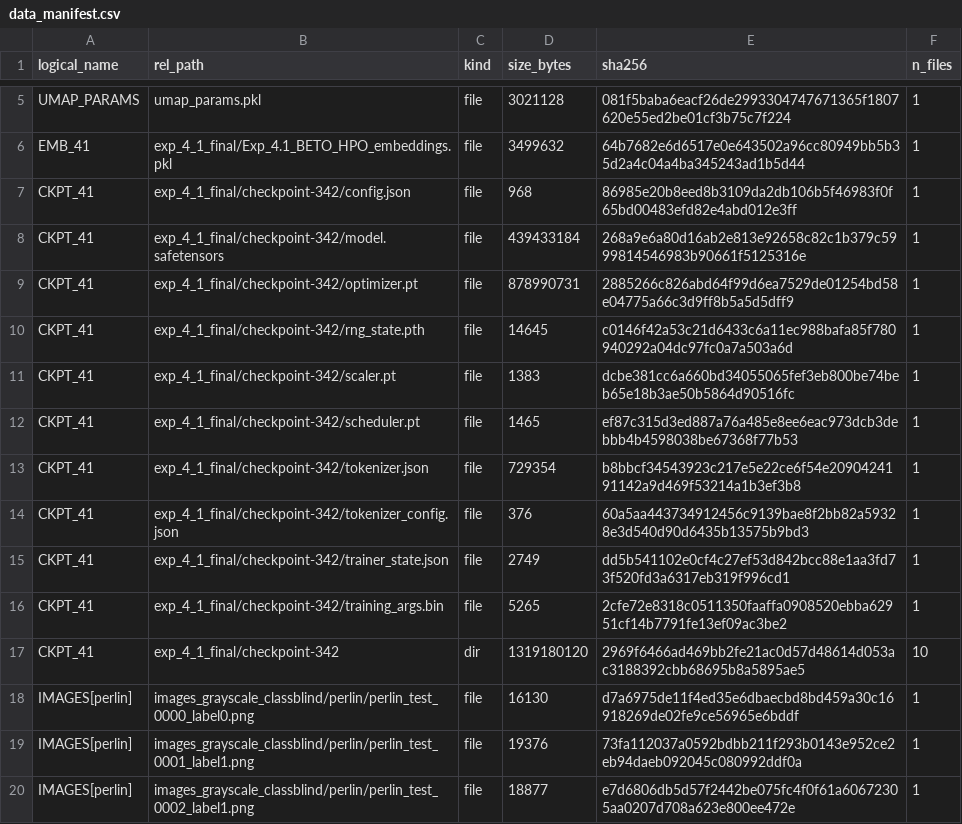
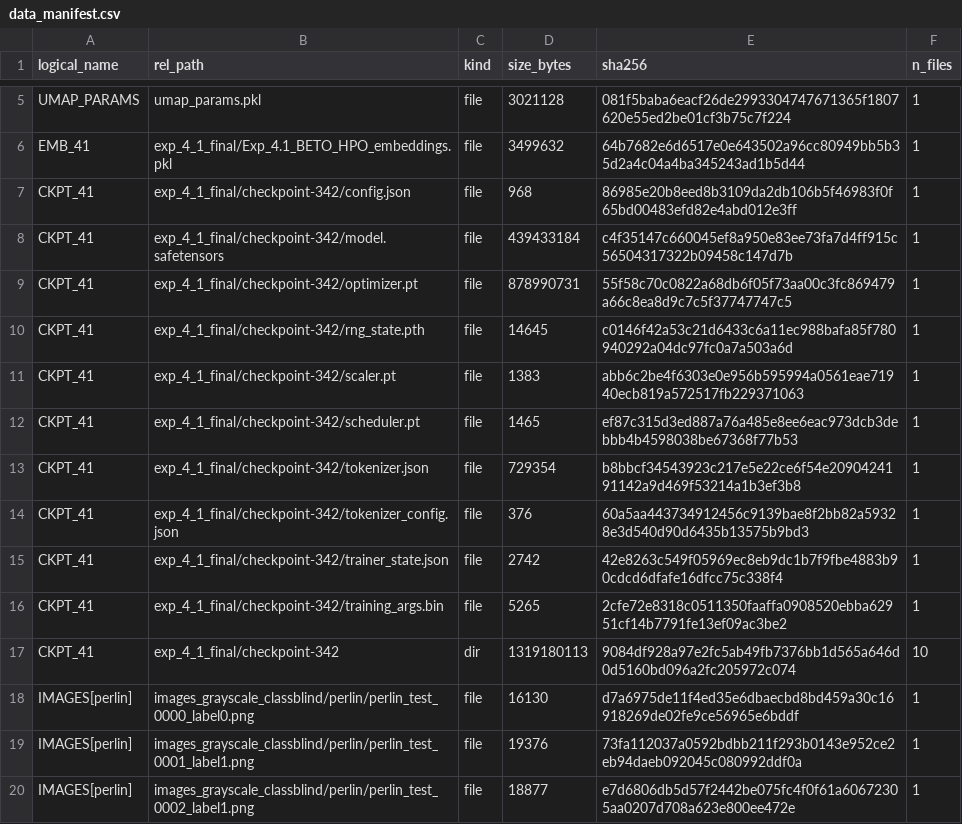
Before and after one commit to DpalaciosR20/ttdicevc, a CSV file: meta/data_manifest.csv, drawn as a sheet; only a part is shown, gaps mark what is left out.

```diff
--- a/meta/data_manifest.csv
+++ b/meta/data_manifest.csv
@@ -7,6 +7,6 @@ EMB_41,exp_4_1_final/Exp_4.1_BETO_HPO_embeddings.pkl,file,3499632,64b7682e6d6517
 CKPT_41,exp_4_1_final/checkpoint-342/config.json,file,968,86985e20b8eed8b3109da2db106b5f46983f0f65bd00483efd82e4abd012e3ff,1
-CKPT_41,exp_4_1_final/checkpoint-342/model.safetensors,file,439433184,268a9e6a80d16ab2e813e92658c82c1b379c5999814546983b90661f5125316e,1
-CKPT_41,exp_4_1_final/checkpoint-342/optimizer.pt,file,878990731,2885266c826abd64f99d6ea7529de01254bd58e04775a66c3d9ff8b5a5d5dff9,1
+CKPT_41,exp_4_1_final/checkpoint-342/model.safetensors,file,439433184,c4f35147c660045ef8a950e83ee73fa7d4ff915c56504317322b09458c147d7b,1
+CKPT_41,exp_4_1_final/checkpoint-342/optimizer.pt,file,878990731,55f58c70c0822a68db6f05f73aa00c3fc869479a66c8ea8d9c7c5f37747747c5,1
 CKPT_41,exp_4_1_final/checkpoint-342/rng_state.pth,file,14645,c0146f42a53c21d6433c6a11ec988bafa85f780940292a04dc97fc0a7a503a6d,1
-CKPT_41,exp_4_1_final/checkpoint-342/scaler.pt,file,1383,dcbe381cc6a660bd34055065fef3eb800be74beb65e18b3ae50b5864d90516fc,1
+CKPT_41,exp_4_1_final/checkpoint-342/scaler.pt,file,1383,abb6c2be4f6303e0e956b595994a0561eae71940ecb819a572517fb229371063,1
 CKPT_41,exp_4_1_final/checkpoint-342/scheduler.pt,file,1465,ef87c315d3ed887a76a485e8ee6eac973dcb3debbb4b4598038be67368f77b53,1
@@ -14,5 +14,5 @@ CKPT_41,exp_4_1_final/checkpoint-342/tokenizer.json,file,729354,b8bbcf34543923c2
 CKPT_41,exp_4_1_final/checkpoint-342/tokenizer_config.json,file,376,60a5aa443734912456c9139bae8f2bb82a59328e3d540d90d6435b13575b9bd3,1
-CKPT_41,exp_4_1_final/checkpoint-342/trainer_state.json,file,2749,dd5b541102e0cf4c27ef53d842bcc88e1aa3fd73f520fd3a6317eb319f996cd1,1
+CKPT_41,exp_4_1_final/checkpoint-342/trainer_state.json,file,2742,42e8263c549f05969ec8eb9dc1b7f9fbe4883b90cdcd6dfafe16dfcc75c338f4,1
 CKPT_41,exp_4_1_final/checkpoint-342/training_args.bin,file,5265,2cfe72e8318c0511350faaffa0908520ebba62951cf14b7791fe13ef09ac3be2,1
-CKPT_41,exp_4_1_final/checkpoint-342,dir,1319180120,2969f6466ad469bb2fe21ac0d57d48614d053ac3188392cbb68695b8a5895ae5,10
+CKPT_41,exp_4_1_final/checkpoint-342,dir,1319180113,9084df928a97e2fc5ab49fb7376bb1d565a646d0d5160bd096a2fc205972c074,10
 IMAGES[perlin],images_grayscale_classblind/perlin/perlin_test_0000_label0.png,file,16130,d7a6975de11f4ed35e6dbaecbd8bd459a30c16918269de02fe9ce56965e6bddf,1
```
Also changed, not shown: 1 other file.
